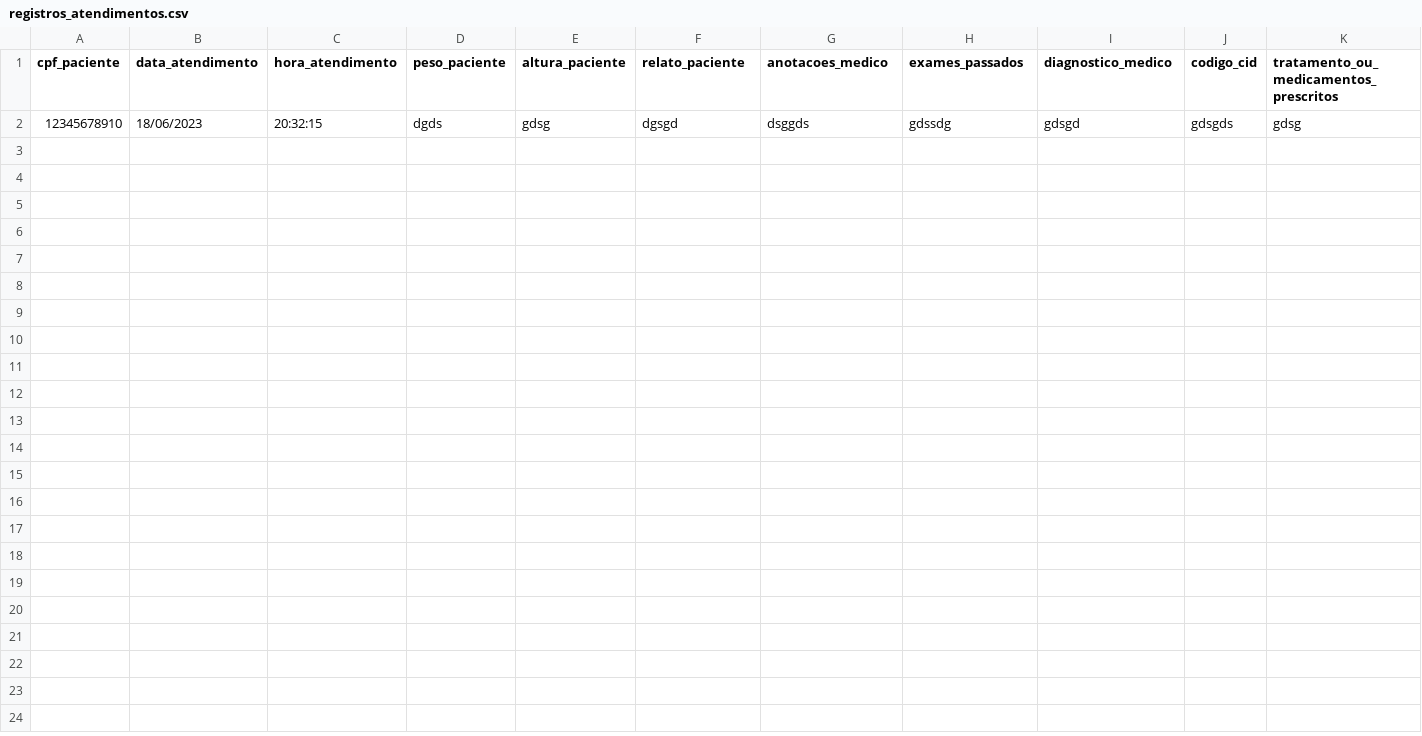
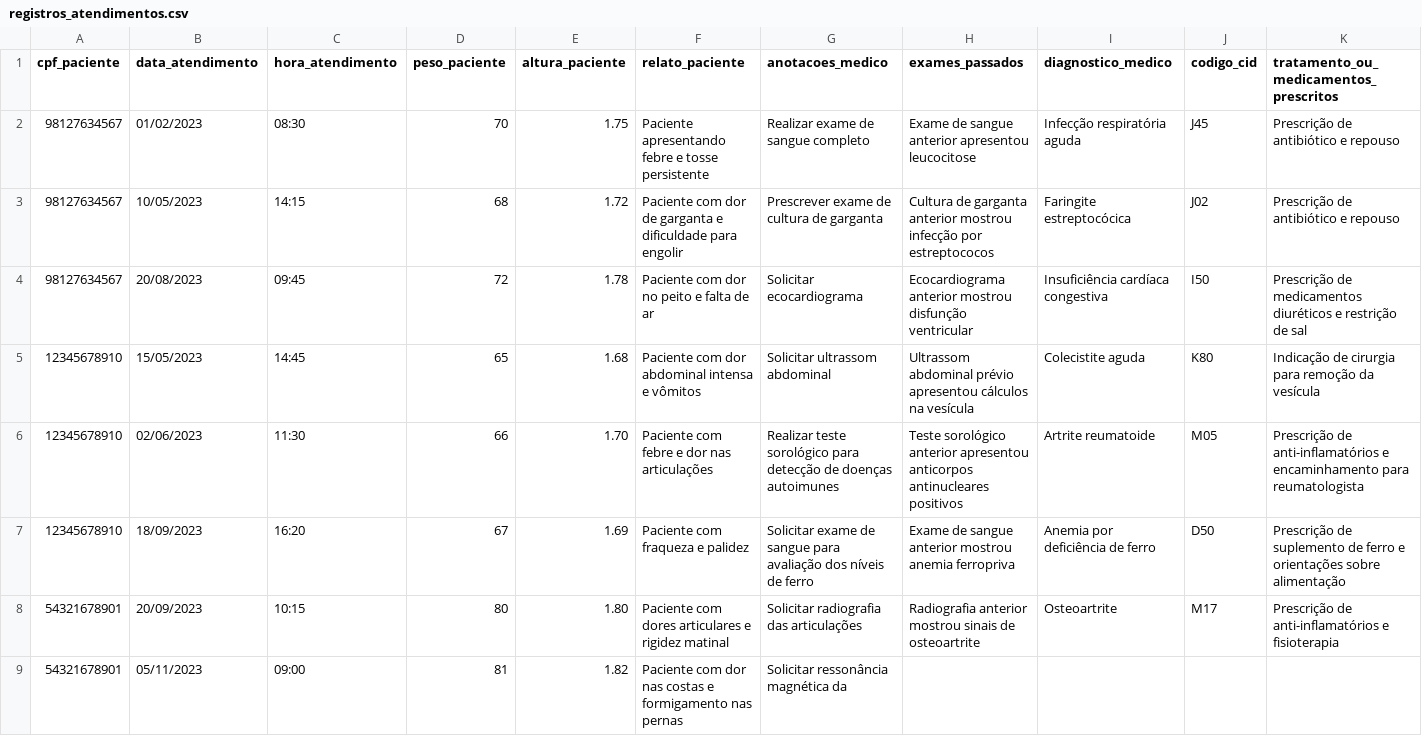
Before and after one commit to Ott-on/Sistema-de-Cadastro-de-Pacientes, a CSV file: dados/registros_atendimentos.csv, drawn as a sheet.

```diff
--- a/dados/registros_atendimentos.csv
+++ b/dados/registros_atendimentos.csv
@@ -1,2 +1,9 @@
 cpf_paciente;data_atendimento;hora_atendimento;peso_paciente;altura_paciente;relato_paciente;anotacoes_medico;exames_passados;diagnostico_medico;codigo_cid;tratamento_ou_medicamentos_prescritos
-12345678910;18/06/2023;20:32:15;dgds;gdsg;dgsgd;dsggds;gdssdg;gdsgd;gdsgds;gdsg
+98127634567;01/02/2023;08:30;70;1.75;Paciente apresentando febre e tosse persistente;Realizar exame de sangue completo;Exame de sangue anterior apresentou leucocitose;Infecção respiratória aguda;J45;Prescrição de antibiótico e repouso
+98127634567;10/05/2023;14:15;68;1.72;Paciente com dor de garganta e dificuldade para engolir;Prescrever exame de cultura de garganta;Cultura de garganta anterior mostrou infecção por estreptococos;Faringite estreptocócica;J02;Prescrição de antibiótico e repouso
+98127634567;20/08/2023;09:45;72;1.78;Paciente com dor no peito e falta de ar;Solicitar ecocardiograma;Ecocardiograma anterior mostrou disfunção ventricular;Insuficiência cardíaca congestiva;I50;Prescrição de medicamentos diuréticos e restrição de sal
+12345678910;15/05/2023;14:45;65;1.68;Paciente com dor abdominal intensa e vômitos;Solicitar ultrassom abdominal;Ultrassom abdominal prévio apresentou cálculos na vesícula;Colecistite aguda;K80;Indicação de cirurgia para remoção da vesícula
+12345678910;02/06/2023;11:30;66;1.70;Paciente com febre e dor nas articulações;Realizar teste sorológico para detecção de doenças autoimunes;Teste sorológico anterior apresentou anticorpos antinucleares positivos;Artrite reumatoide;M05;Prescrição de anti-inflamatórios e encaminhamento para reumatologista
+12345678910;18/09/2023;16:20;67;1.69;Paciente com fraqueza e palidez;Solicitar exame de sangue para avaliação dos níveis de ferro;Exame de sangue anterior mostrou anemia ferropriva;Anemia por deficiência de ferro;D50;Prescrição de suplemento de ferro e orientações sobre alimentação
+54321678901;20/09/2023;10:15;80;1.80;Paciente com dores articulares e rigidez matinal;Solicitar radiografia das articulações;Radiografia anterior mostrou sinais de osteoartrite;Osteoartrite;M17;Prescrição de anti-inflamatórios e fisioterapia
+54321678901;05/11/2023;09:00;81;1.82;Paciente com dor nas costas e formigamento nas pernas;Solicitar ressonância magnética da
```
Also changed, not shown: dados/doencas.csv, dados/pacientes.csv, 7 other files.
